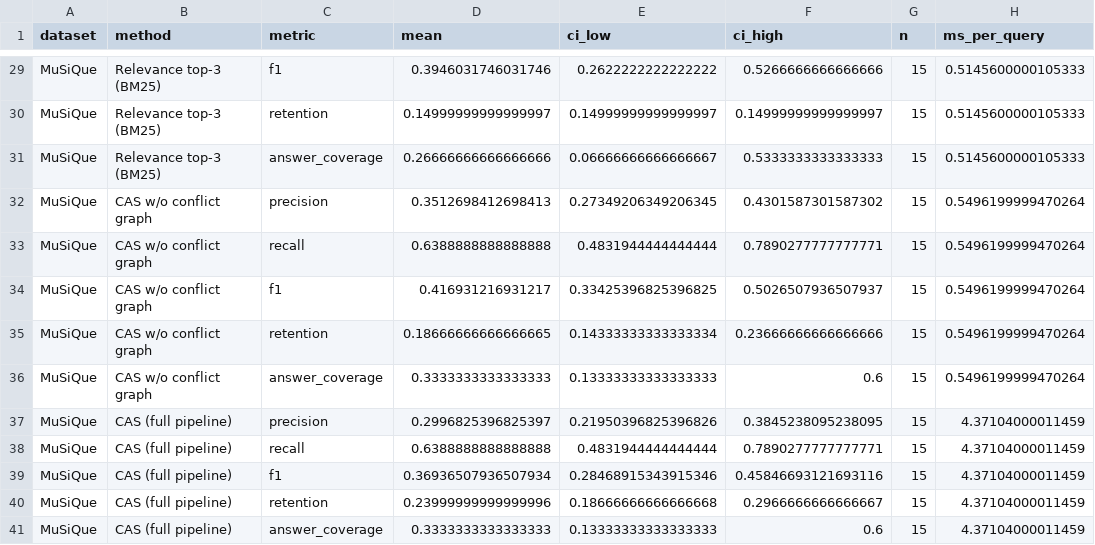
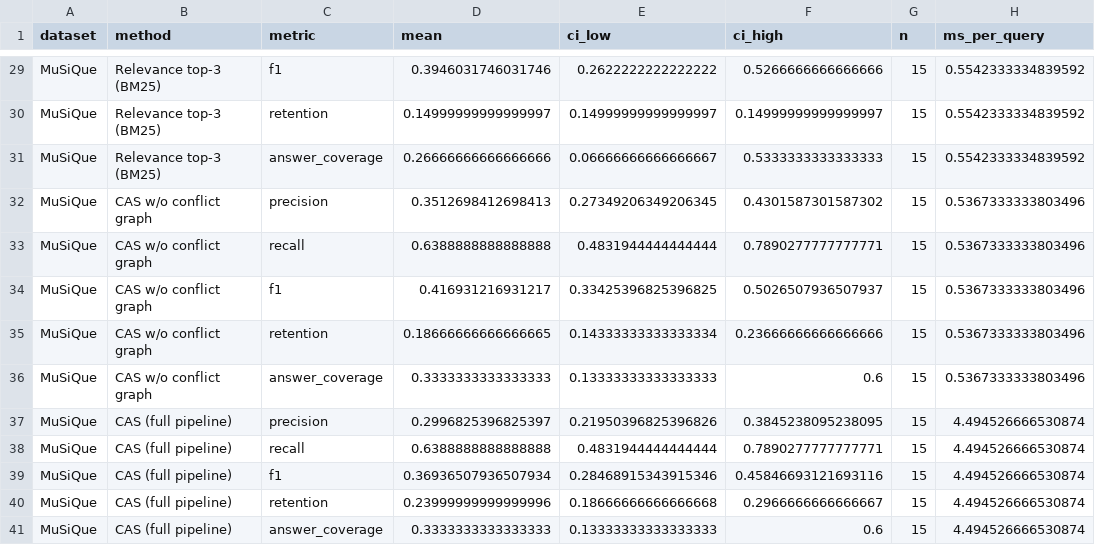
Before and after one commit to Patiencewantae123/CAS-pregeneration-verification-RAG-, a CSV file: evaluation/results/evidence_selection.csv, drawn as a sheet; only a part is shown, gaps mark what is left out; the diff covers the shown part only; the diff names each change by its address in the sheet, - before the commit and + after, or states it on an @@ line.

```diff
--- a/evaluation/results/evidence_selection.csv
+++ b/evaluation/results/evidence_selection.csv
-H29:H31 (ms_per_query): 0.5145600000105333
+H29:H31 (ms_per_query): 0.5542333334839592
-H32:H36 (ms_per_query): 0.5496199999470264
+H32:H36 (ms_per_query): 0.5367333333803496
-H37:H41 (ms_per_query): 4.37104000011459
+H37:H41 (ms_per_query): 4.494526666530874
```
Also changed, not shown: 27 edited cells elsewhere in this file, evaluation/results/paired_tests.csv, 10 other files.
